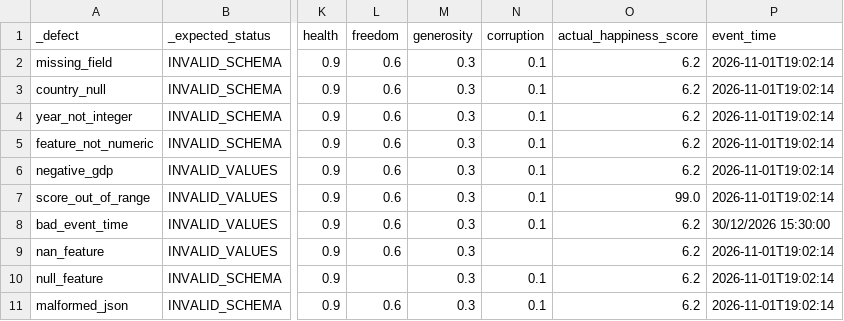
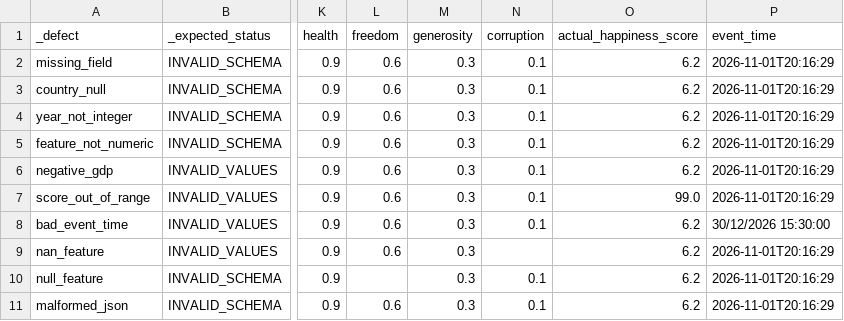
Before and after one commit to driosoft-pro/Workshop-3, a CSV file: data/streaming/invalid_events.csv, drawn as a sheet; only a part is shown, gaps mark what is left out; the diff names each change by its address in the sheet, - before the commit and + after, or states it on an @@ line.

```diff
--- a/data/streaming/invalid_events.csv
+++ b/data/streaming/invalid_events.csv
-P2:P7 (event_time): 2026-11-01T19:02:14
+P2:P7 (event_time): 2026-11-01T20:16:29
-P9:P11 (event_time): 2026-11-01T19:02:14
+P9:P11 (event_time): 2026-11-01T20:16:29
```
Also changed, not shown: 6 other files.
